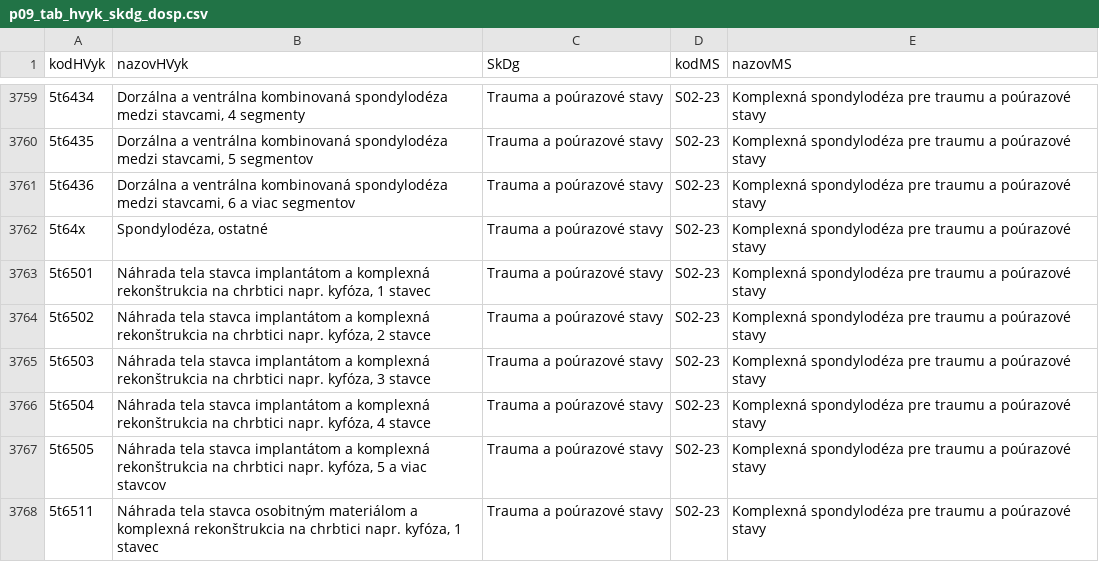
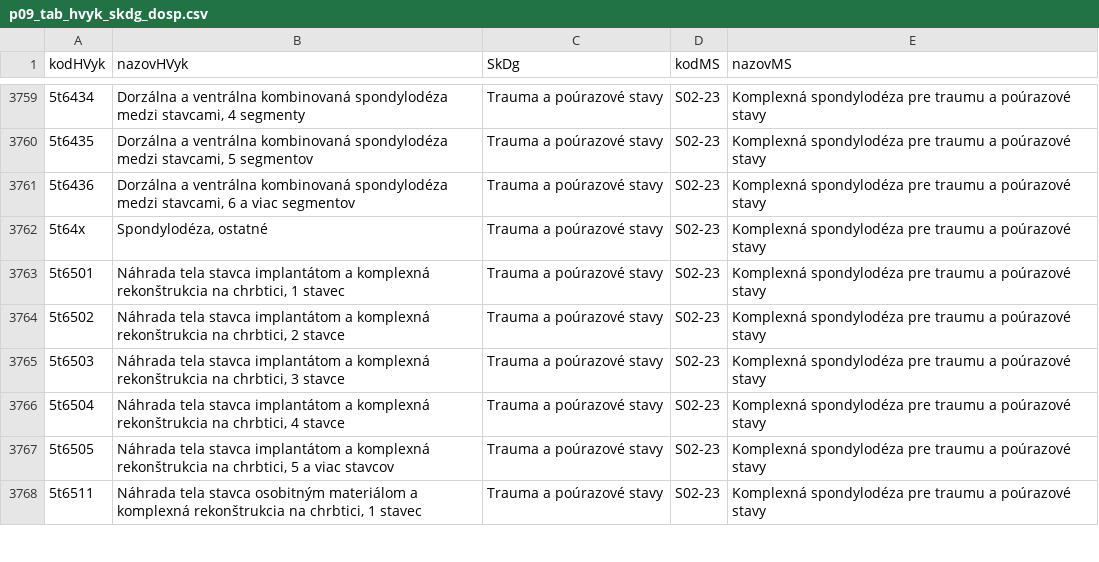
Before and after one commit to Institut-zdravotnych-analyz/OSN-Algoritmus-MS-2024, a CSV file: DRG-akykolvek-vykon/Prilohy/p09_tab_hvyk_skdg_dosp.csv, drawn as a sheet; only a part is shown, gaps mark what is left out; the diff covers the shown part only.

```diff
--- a/DRG-akykolvek-vykon/Prilohy/p09_tab_hvyk_skdg_dosp.csv
+++ b/DRG-akykolvek-vykon/Prilohy/p09_tab_hvyk_skdg_dosp.csv
@@ -3762,7 +3762,7 @@
 5t64x;Spondylodéza, ostatné;Trauma a poúrazové stavy ;S02-23;Komplexná spondylodéza pre traumu a poúrazové stavy
-5t6501;Náhrada tela stavca implantátom a komplexná rekonštrukcia na chrbtici napr. kyfóza, 1 stavec;Trauma a poúrazové stavy ;S02-23;Komplexná spondylodéza pre traumu a poúrazové stavy
-5t6502;Náhrada tela stavca implantátom a komplexná rekonštrukcia na chrbtici napr. kyfóza, 2 stavce;Trauma a poúrazové stavy ;S02-23;Komplexná spondylodéza pre traumu a poúrazové stavy
-5t6503;Náhrada tela stavca implantátom a komplexná rekonštrukcia na chrbtici napr. kyfóza, 3 stavce;Trauma a poúrazové stavy ;S02-23;Komplexná spondylodéza pre traumu a poúrazové stavy
-5t6504;Náhrada tela stavca implantátom a komplexná rekonštrukcia na chrbtici napr. kyfóza, 4 stavce;Trauma a poúrazové stavy ;S02-23;Komplexná spondylodéza pre traumu a poúrazové stavy
-5t6505;Náhrada tela stavca implantátom a komplexná rekonštrukcia na chrbtici napr. kyfóza, 5 a viac stavcov;Trauma a poúrazové stavy ;S02-23;Komplexná spondylodéza pre traumu a poúrazové stavy
-5t6511;Náhrada tela stavca osobitným materiálom a komplexná rekonštrukcia na chrbtici napr. kyfóza, 1 stavec;Trauma a poúrazové stavy ;S02-23;Komplexná spondylodéza pre traumu a poúrazové stavy
+5t6501;Náhrada tela stavca implantátom a komplexná rekonštrukcia na chrbtici, 1 stavec;Trauma a poúrazové stavy ;S02-23;Komplexná spondylodéza pre traumu a poúrazové stavy
+5t6502;Náhrada tela stavca implantátom a komplexná rekonštrukcia na chrbtici, 2 stavce;Trauma a poúrazové stavy ;S02-23;Komplexná spondylodéza pre traumu a poúrazové stavy
+5t6503;Náhrada tela stavca implantátom a komplexná rekonštrukcia na chrbtici, 3 stavce;Trauma a poúrazové stavy ;S02-23;Komplexná spondylodéza pre traumu a poúrazové stavy
+5t6504;Náhrada tela stavca implantátom a komplexná rekonštrukcia na chrbtici, 4 stavce;Trauma a poúrazové stavy ;S02-23;Komplexná spondylodéza pre traumu a poúrazové stavy
+5t6505;Náhrada tela stavca implantátom a komplexná rekonštrukcia na chrbtici, 5 a viac stavcov;Trauma a poúrazové stavy ;S02-23;Komplexná spondylodéza pre traumu a poúrazové stavy
+5t6511;Náhrada tela stavca osobitným materiálom a komplexná rekonštrukcia na chrbtici, 1 stavec;Trauma a poúrazové stavy ;S02-23;Komplexná spondylodéza pre traumu a poúrazové stavy
```
Also changed, not shown: 33 edited cells elsewhere in this file, DRG-akykolvek-vykon/Prilohy/p09_tab_hvyk_dgs_deti.csv, 1 other file.
